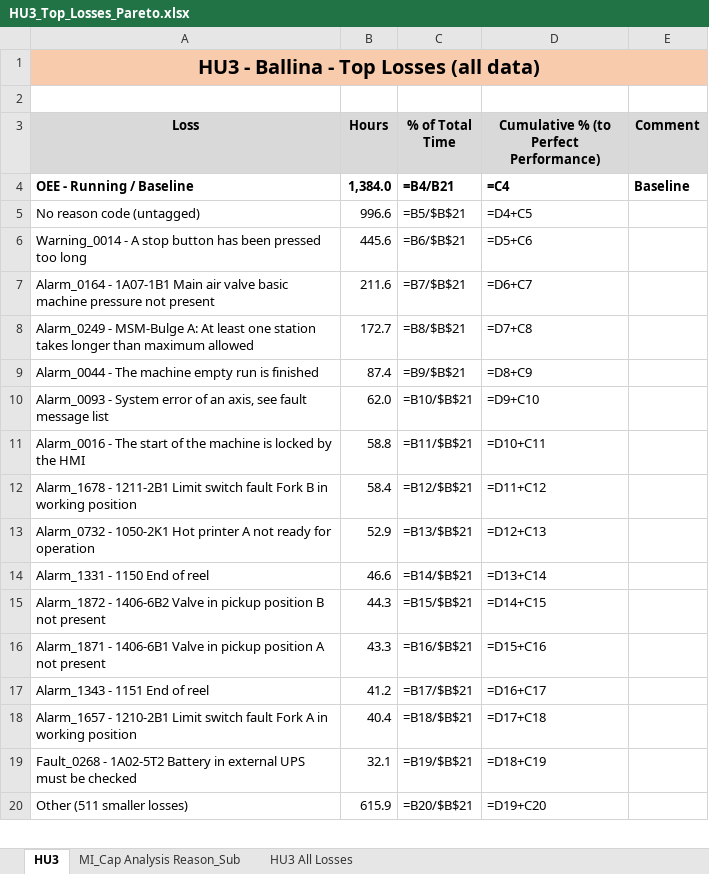
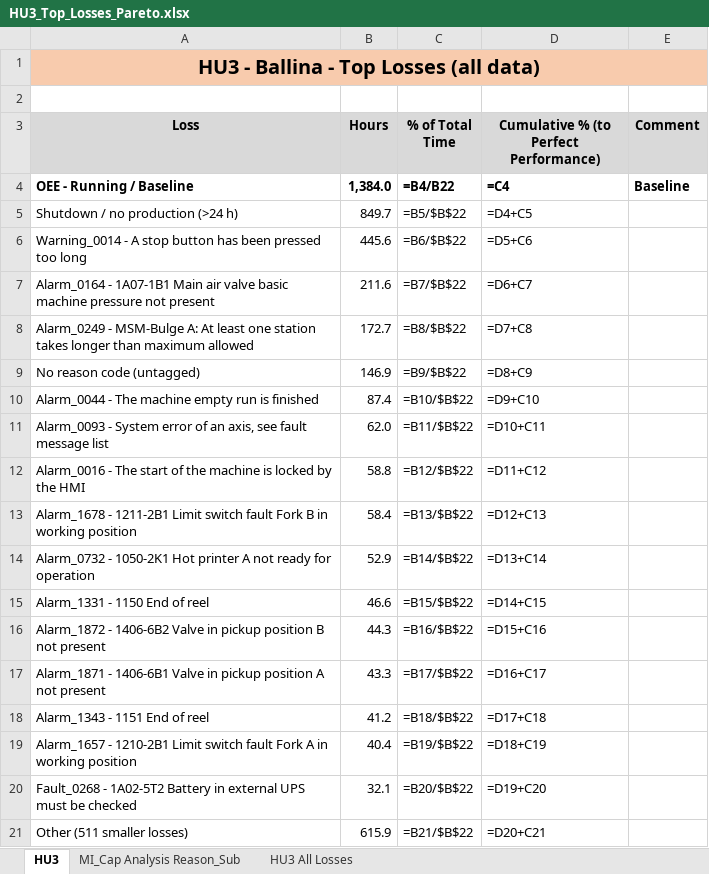
Before and after one commit to Jongemcd/Hello-World, an Excel workbook: output/HU3_Top_Losses_Pareto.xlsx, sheet HU3, drawn as a sheet; only a part is shown; values as stored, in another font and other column widths than the file's, no borders; formulas without a stored value are shown as written; charts and pictures not drawn; removed rows and columns are numbered as before the commit, all else as after; the diff covers the shown part only; the diff names each change by its address in the sheet, - before the commit and + after, or states it on an @@ line.

```diff
--- a/output/HU3_Top_Losses_Pareto.xlsx (sheet HU3)
+++ b/output/HU3_Top_Losses_Pareto.xlsx (sheet HU3)
-C4 (% of Total Time): =B4/B21
+C4 (% of Total Time): =B4/B22
-row 5: No reason code (untagged) | 996.6 | =B5/$B$21 | =D4+C5
+row 5: Shutdown / no production (>24 h) | 849.7 | =B5/$B$22 | =D4+C5
-C6 (% of Total Time): =B6/$B$21
+C6 (% of Total Time): =B6/$B$22
-C7 (% of Total Time): =B7/$B$21
+C7 (% of Total Time): =B7/$B$22
-C8 (% of Total Time): =B8/$B$21
+C8 (% of Total Time): =B8/$B$22
+row 9: No reason code (untagged) | 146.9 | =B9/$B$22 | =D8+C9
-C10 (% of Total Time): =B9/$B$21
+C10 (% of Total Time): =B10/$B$22
-D10: =D8+C9
+D10: =D9+C10
-C11 (% of Total Time): =B10/$B$21
+C11 (% of Total Time): =B11/$B$22
-D11: =D9+C10
+D11: =D10+C11
-C12 (% of Total Time): =B11/$B$21
+C12 (% of Total Time): =B12/$B$22
-D12: =D10+C11
+D12: =D11+C12
-C13 (% of Total Time): =B12/$B$21
+C13 (% of Total Time): =B13/$B$22
-D13: =D11+C12
+D13: =D12+C13
-C14 (% of Total Time): =B13/$B$21
+C14 (% of Total Time): =B14/$B$22
-D14: =D12+C13
+D14: =D13+C14
-C15 (% of Total Time): =B14/$B$21
+C15 (% of Total Time): =B15/$B$22
-D15: =D13+C14
+D15: =D14+C15
-C16 (% of Total Time): =B15/$B$21
+C16 (% of Total Time): =B16/$B$22
-D16: =D14+C15
+D16: =D15+C16
-C17 (% of Total Time): =B16/$B$21
+C17 (% of Total Time): =B17/$B$22
-D17: =D15+C16
+D17: =D16+C17
-C18 (% of Total Time): =B17/$B$21
+C18 (% of Total Time): =B18/$B$22
-D18: =D16+C17
+D18: =D17+C18
-C19 (% of Total Time): =B18/$B$21
+C19 (% of Total Time): =B19/$B$22
-D19: =D17+C18
+D19: =D18+C19
-C20 (% of Total Time): =B19/$B$21
+C20 (% of Total Time): =B20/$B$22
-D20: =D18+C19
+D20: =D19+C20
-C21 (% of Total Time): =B20/$B$21
+C21 (% of Total Time): =B21/$B$22
-D21: =D19+C20
+D21: =D20+C21
```
Also changed, not shown: 4 edited cells elsewhere in this sheet, sheet HU3 All Losses, charts or pictures.
